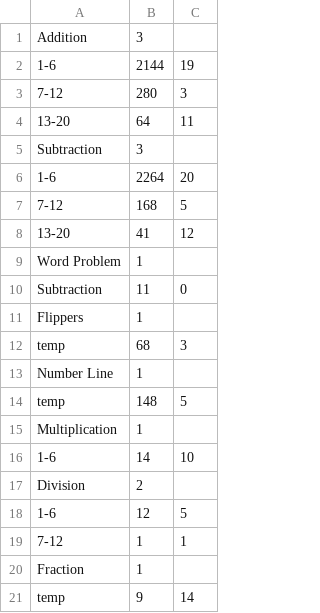
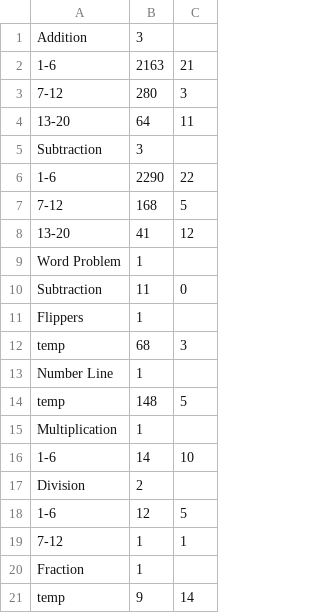
Before and after one commit to contrejo27/medievalMath, a CSV file: Castle Math/Assets/CSV/Question_Tracker.csv, drawn as a sheet.

```diff
--- a/Castle Math/Assets/CSV/Question_Tracker.csv
+++ b/Castle Math/Assets/CSV/Question_Tracker.csv
@@ -1,3 +1,3 @@
 Addition,3
-1-6,2144,19
+1-6,2163,21
 7-12,280,3
@@ -5,3 +5,3 @@ Addition,3
 Subtraction,3
-1-6,2264,20
+1-6,2290,22
 7-12,168,5
```
Also changed, not shown: 39 other files.
